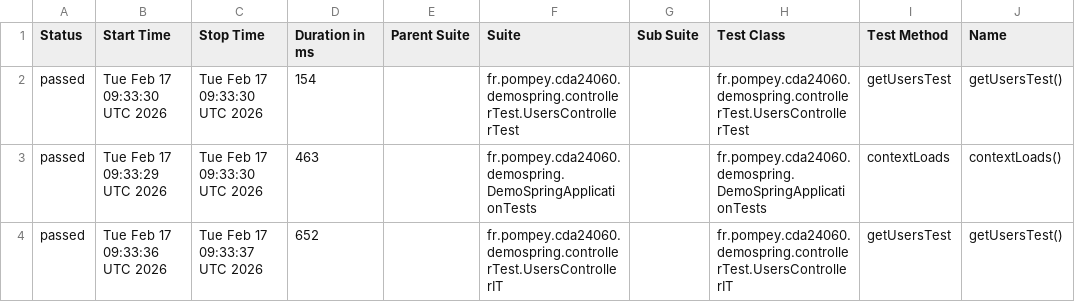
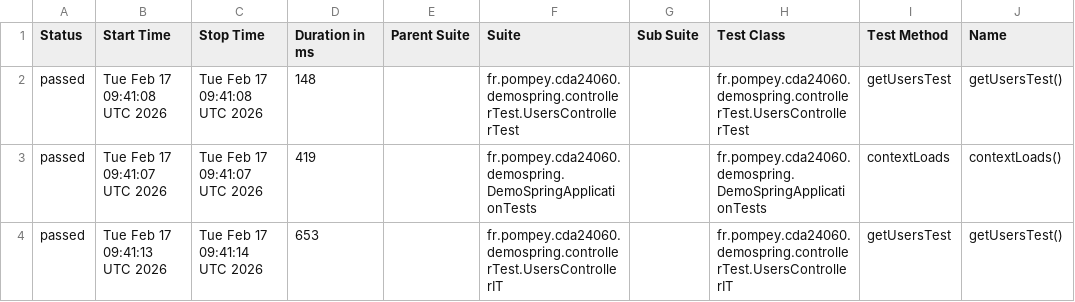
Before and after one commit to marjorie40/demoSpring, a CSV file: allure-report/data/suites.csv, drawn as a sheet; only a part is shown; the diff names each change by its address in the sheet, - before the commit and + after, or states it on an @@ line.

```diff
--- a/allure-report/data/suites.csv
+++ b/allure-report/data/suites.csv
-B2 (Start Time): Tue Feb 17 09:33:30 UTC 2026
+B2 (Start Time): Tue Feb 17 09:41:08 UTC 2026
-C2 (Stop Time): Tue Feb 17 09:33:30 UTC 2026
+C2 (Stop Time): Tue Feb 17 09:41:08 UTC 2026
-D2 (Duration in ms): 154
+D2 (Duration in ms): 148
-B3 (Start Time): Tue Feb 17 09:33:29 UTC 2026
+B3 (Start Time): Tue Feb 17 09:41:07 UTC 2026
-C3 (Stop Time): Tue Feb 17 09:33:30 UTC 2026
+C3 (Stop Time): Tue Feb 17 09:41:07 UTC 2026
-D3 (Duration in ms): 463
+D3 (Duration in ms): 419
-B4 (Start Time): Tue Feb 17 09:33:36 UTC 2026
+B4 (Start Time): Tue Feb 17 09:41:13 UTC 2026
-C4 (Stop Time): Tue Feb 17 09:33:37 UTC 2026
+C4 (Stop Time): Tue Feb 17 09:41:14 UTC 2026
-D4 (Duration in ms): 652
+D4 (Duration in ms): 653
```
Also changed, not shown: 41 other files.
